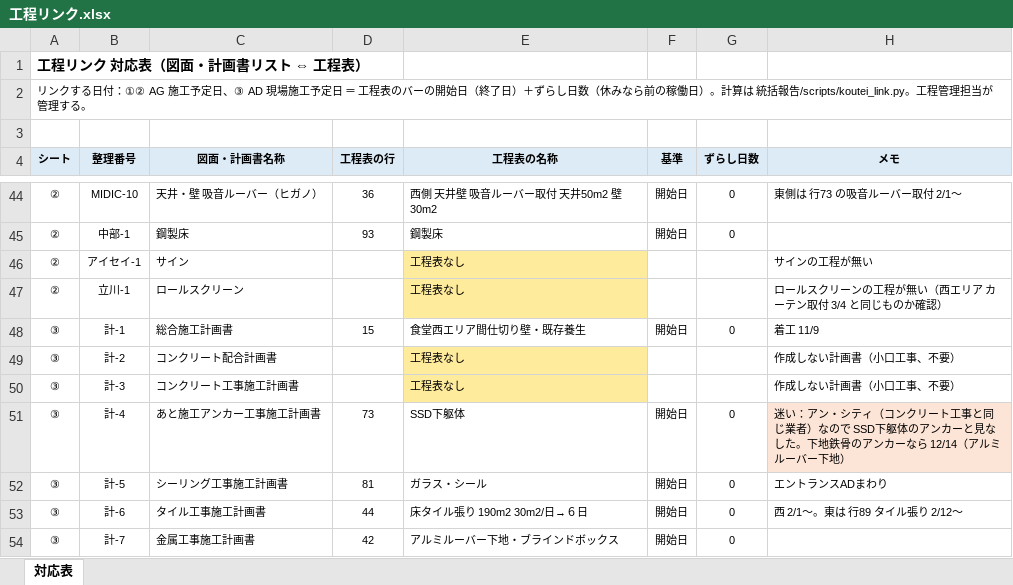
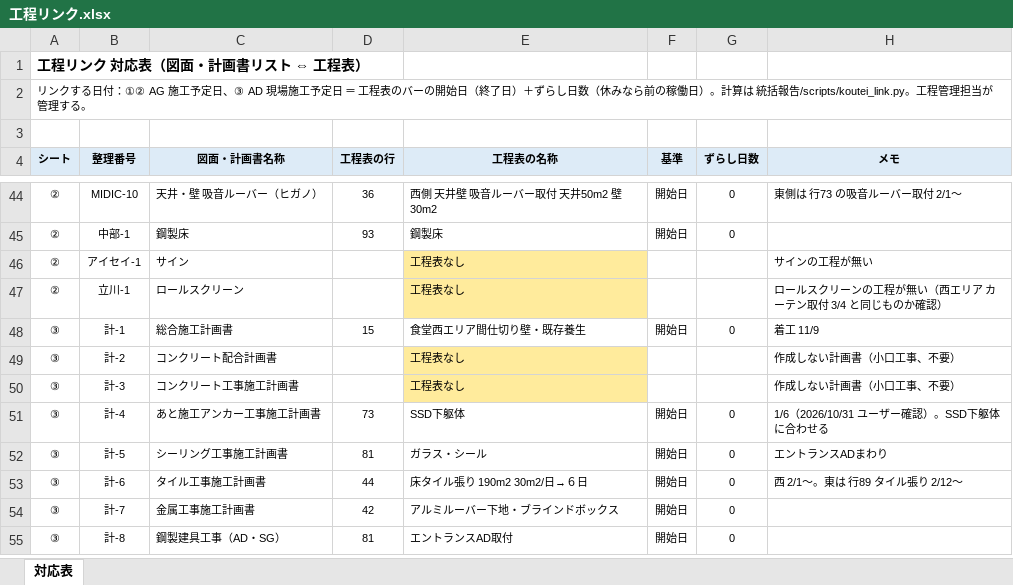
Before and after one commit to tutomukoyama1026-cpu/test-repo, an Excel workbook: 椙山改修/工程リンク.xlsx, sheet 対応表, drawn as a sheet; only a part is shown, gaps mark what is left out; the shorter side is filled out with more unchanged rows; values as stored, in another font and other column widths than the file's, no borders; the diff names each change by its address in the sheet, - before the commit and + after, or states it on an @@ line.

```diff
--- a/椙山改修/工程リンク.xlsx (sheet 対応表)
+++ b/椙山改修/工程リンク.xlsx (sheet 対応表)
-H51 (メモ): 迷い：アン・シティ（コンクリート工事と同じ業者）なので SSD下躯体のアンカーと見なした。下地鉄骨のアンカーなら 12/14（アルミルーバー下地）
+H51 (メモ): 1/6（2026/10/31 ユーザー確認）。SSD下躯体に合わせる
-H51 fill: #FCE4D6
+H51 fill: none
```
